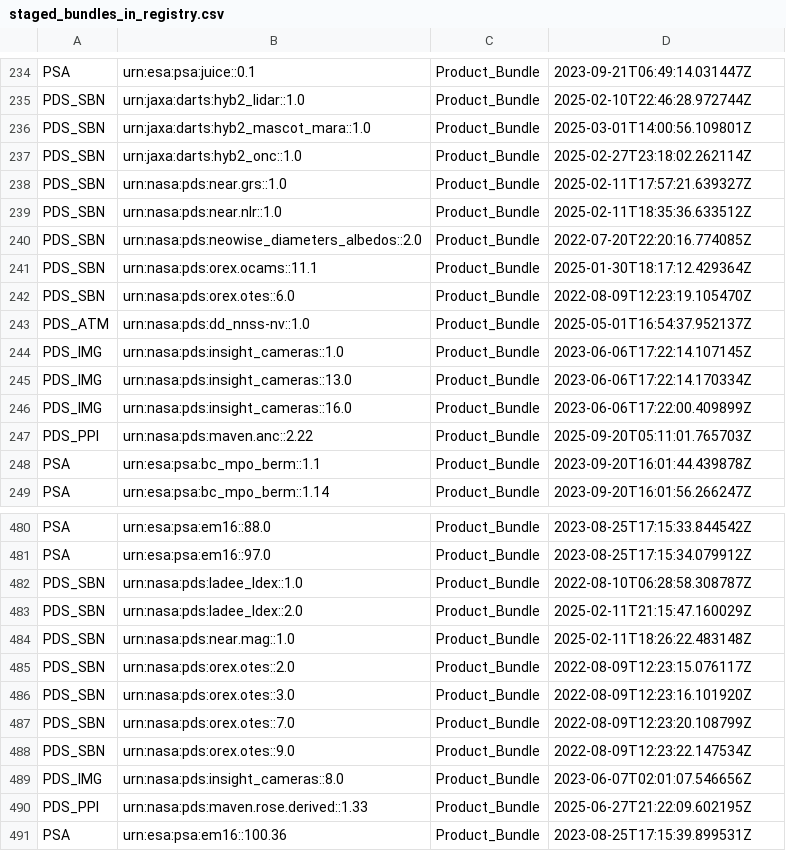
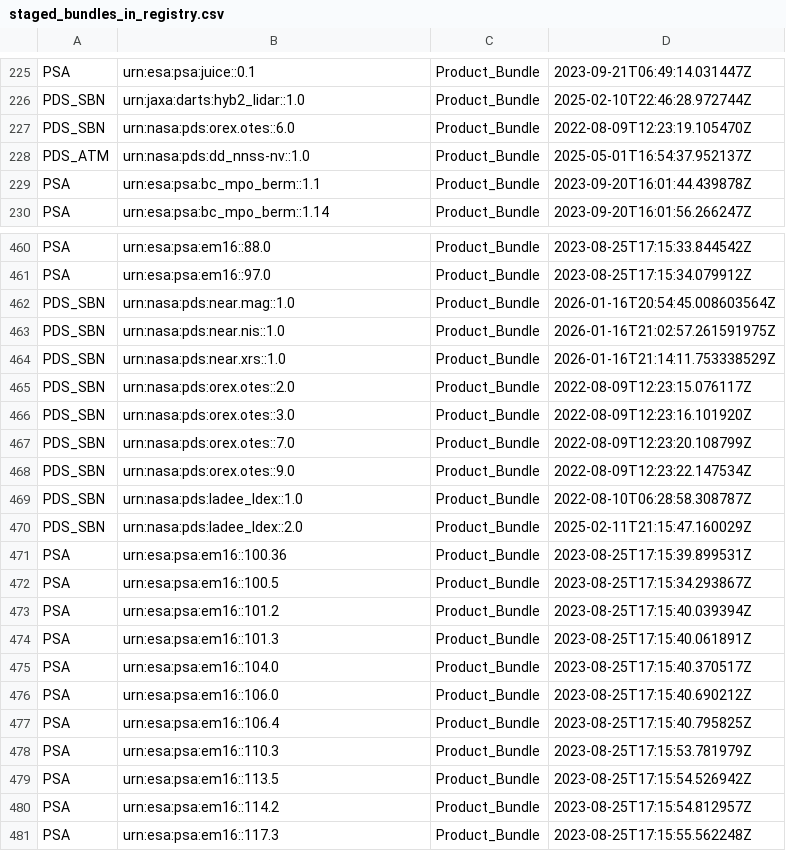
Before and after one commit to NASA-PDS/registry, a CSV file: docs/status/staged_bundles_in_registry.csv, drawn as a sheet; only a part is shown, gaps mark what is left out; the shorter side is filled out with more unchanged rows; the diff covers the shown part only.

```diff
--- a/docs/status/staged_bundles_in_registry.csv
+++ b/docs/status/staged_bundles_in_registry.csv
@@ -235,14 +226,4 @@ PSA,urn:esa:psa:juice::0.1,Product_Bundle,2023-09-21T06:49:14.031447Z
 PDS_SBN,urn:jaxa:darts:hyb2_lidar::1.0,Product_Bundle,2025-02-10T22:46:28.972744Z
-PDS_SBN,urn:jaxa:darts:hyb2_mascot_mara::1.0,Product_Bundle,2025-03-01T14:00:56.109801Z
-PDS_SBN,urn:jaxa:darts:hyb2_onc::1.0,Product_Bundle,2025-02-27T23:18:02.262114Z
-PDS_SBN,urn:nasa:pds:near.grs::1.0,Product_Bundle,2025-02-11T17:57:21.639327Z
-PDS_SBN,urn:nasa:pds:near.nlr::1.0,Product_Bundle,2025-02-11T18:35:36.633512Z
-PDS_SBN,urn:nasa:pds:neowise_diameters_albedos::2.0,Product_Bundle,2022-07-20T22:20:16.774085Z
-PDS_SBN,urn:nasa:pds:orex.ocams::11.1,Product_Bundle,2025-01-30T18:17:12.429364Z
 PDS_SBN,urn:nasa:pds:orex.otes::6.0,Product_Bundle,2022-08-09T12:23:19.105470Z
 PDS_ATM,urn:nasa:pds:dd_nnss-nv::1.0,Product_Bundle,2025-05-01T16:54:37.952137Z
-PDS_IMG,urn:nasa:pds:insight_cameras::1.0,Product_Bundle,2023-06-06T17:22:14.107145Z
-PDS_IMG,urn:nasa:pds:insight_cameras::13.0,Product_Bundle,2023-06-06T17:22:14.170334Z
-PDS_IMG,urn:nasa:pds:insight_cameras::16.0,Product_Bundle,2023-06-06T17:22:00.409899Z
-PDS_PPI,urn:nasa:pds:maven.anc::2.22,Product_Bundle,2025-09-20T05:11:01.765703Z
 PSA,urn:esa:psa:bc_mpo_berm::1.1,Product_Bundle,2023-09-20T16:01:44.439878Z
@@ -481,5 +461,5 @@ PSA,urn:esa:psa:em16::88.0,Product_Bundle,2023-08-25T17:15:33.844542Z
 PSA,urn:esa:psa:em16::97.0,Product_Bundle,2023-08-25T17:15:34.079912Z
-PDS_SBN,urn:nasa:pds:ladee_ldex::1.0,Product_Bundle,2022-08-10T06:28:58.308787Z
-PDS_SBN,urn:nasa:pds:ladee_ldex::2.0,Product_Bundle,2025-02-11T21:15:47.160029Z
-PDS_SBN,urn:nasa:pds:near.mag::1.0,Product_Bundle,2025-02-11T18:26:22.483148Z
+PDS_SBN,urn:nasa:pds:near.mag::1.0,Product_Bundle,2026-01-16T20:54:45.008603564Z
+PDS_SBN,urn:nasa:pds:near.nis::1.0,Product_Bundle,2026-01-16T21:02:57.261591975Z
+PDS_SBN,urn:nasa:pds:near.xrs::1.0,Product_Bundle,2026-01-16T21:14:11.753338529Z
 PDS_SBN,urn:nasa:pds:orex.otes::2.0,Product_Bundle,2022-08-09T12:23:15.076117Z
@@ -488,4 +468,4 @@ PDS_SBN,urn:nasa:pds:orex.otes::7.0,Product_Bundle,2022-08-09T12:23:20.108799Z
 PDS_SBN,urn:nasa:pds:orex.otes::9.0,Product_Bundle,2022-08-09T12:23:22.147534Z
-PDS_IMG,urn:nasa:pds:insight_cameras::8.0,Product_Bundle,2023-06-07T02:01:07.546656Z
-PDS_PPI,urn:nasa:pds:maven.rose.derived::1.33,Product_Bundle,2025-06-27T21:22:09.602195Z
+PDS_SBN,urn:nasa:pds:ladee_ldex::1.0,Product_Bundle,2022-08-10T06:28:58.308787Z
+PDS_SBN,urn:nasa:pds:ladee_ldex::2.0,Product_Bundle,2025-02-11T21:15:47.160029Z
 PSA,urn:esa:psa:em16::100.36,Product_Bundle,2023-08-25T17:15:39.899531Z
```
Also changed, not shown: 20 removed rows, 1 moved row and 9 edited cells elsewhere in this file, docs/status/missing_bundles_in_registry.csv, docs/status/staged_collections_in_registry.csv, 3 other files.
